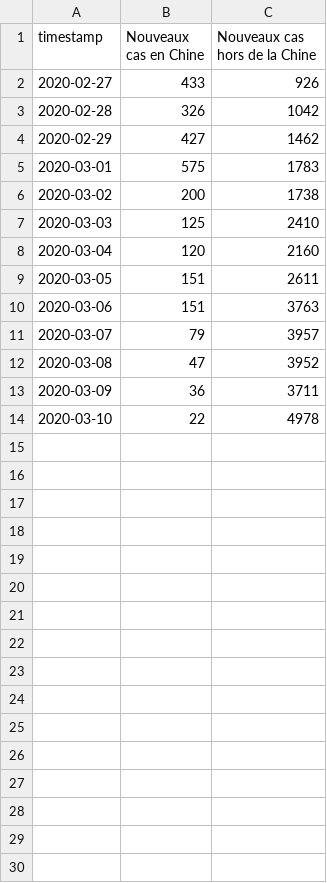
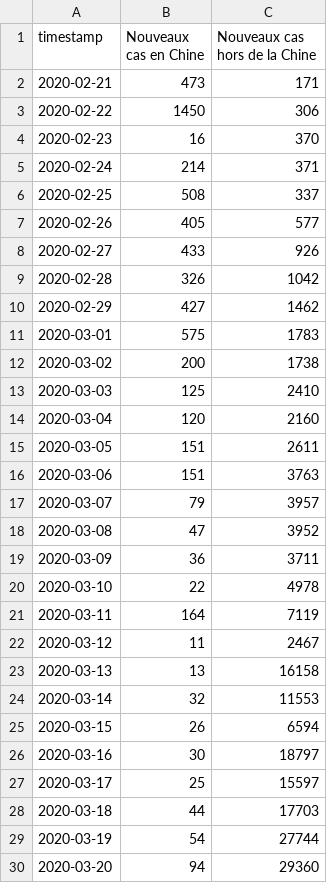
Before and after one commit to labsletemps/coronavirus-world-map-evolution, a CSV file: data/c3-chine-etranger.csv, drawn as a sheet; the diff names each change by its address in the sheet, - before the commit and + after, or states it on an @@ line.

Commit message:
update data

```diff
--- a/data/c3-chine-etranger.csv
+++ b/data/c3-chine-etranger.csv
+row 2: 2020-02-21 | 473 | 171
+row 3: 2020-02-22 | 1450 | 306
+row 4: 2020-02-23 | 16 | 370
+row 5: 2020-02-24 | 214 | 371
+row 6: 2020-02-25 | 508 | 337
+row 7: 2020-02-26 | 405 | 577
+row 21: 2020-03-11 | 164 | 7119
+row 22: 2020-03-12 | 11 | 2467
+row 23: 2020-03-13 | 13 | 16158
+row 24: 2020-03-14 | 32 | 11553
+row 25: 2020-03-15 | 26 | 6594
+row 26: 2020-03-16 | 30 | 18797
+row 27: 2020-03-17 | 25 | 15597
+row 28: 2020-03-18 | 44 | 17703
+row 29: 2020-03-19 | 54 | 27744
+row 30: 2020-03-20 | 94 | 29360
```
Also changed, not shown: data/c3-cas-guerisons.csv, data/linegraphs-c3.csv, 5 other files.
